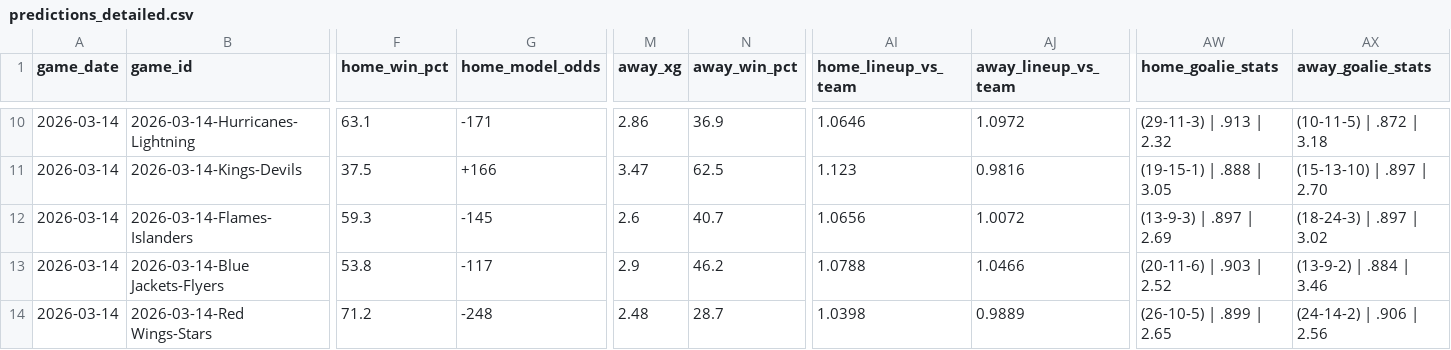
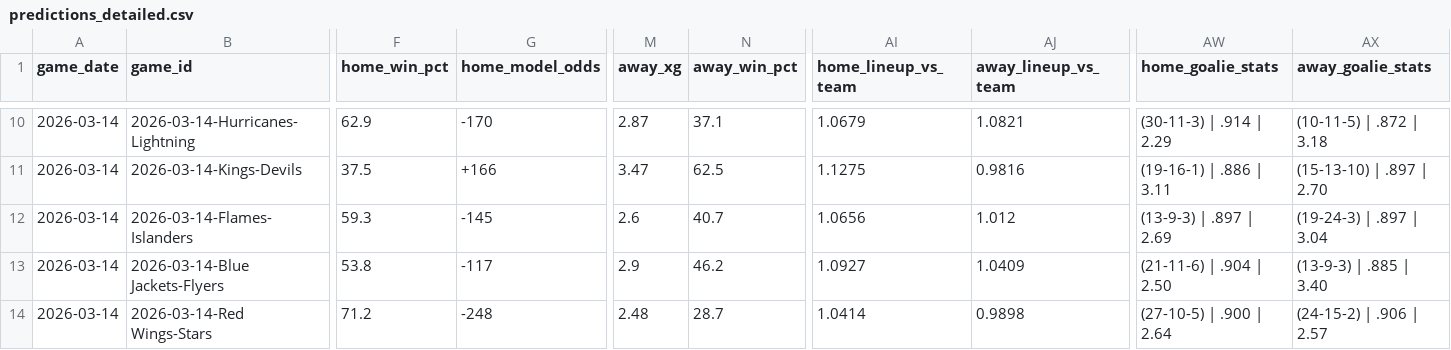
Before and after one commit to alexgarrison2/axiom, a CSV file: public/data/predictions_detailed.csv, drawn as a sheet; only a part is shown, gaps mark what is left out; the diff covers the shown part only; the diff names each change by its address in the sheet, - before the commit and + after, or states it on an @@ line.

```diff
--- a/public/data/predictions_detailed.csv
+++ b/public/data/predictions_detailed.csv
-F10 (home_win_pct): 63.1
+F10 (home_win_pct): 62.9
-G10 (home_model_odds): -171
+G10 (home_model_odds): -170
-M10 (away_xg): 2.86
+M10 (away_xg): 2.87
-N10 (away_win_pct): 36.9
+N10 (away_win_pct): 37.1
-AI10 (home_lineup_vs_team): 1.0646
+AI10 (home_lineup_vs_team): 1.0679
-AJ10 (away_lineup_vs_team): 1.0972
+AJ10 (away_lineup_vs_team): 1.0821
-AW10 (home_goalie_stats): (29-11-3) | .913 | 2.32
+AW10 (home_goalie_stats): (30-11-3) | .914 | 2.29
-AI11 (home_lineup_vs_team): 1.123
+AI11 (home_lineup_vs_team): 1.1275
-AW11 (home_goalie_stats): (19-15-1) | .888 | 3.05
+AW11 (home_goalie_stats): (19-16-1) | .886 | 3.11
-AJ12 (away_lineup_vs_team): 1.0072
+AJ12 (away_lineup_vs_team): 1.012
-AX12 (away_goalie_stats): (18-24-3) | .897 | 3.02
+AX12 (away_goalie_stats): (19-24-3) | .897 | 3.04
-AI13 (home_lineup_vs_team): 1.0788
+AI13 (home_lineup_vs_team): 1.0927
-AJ13 (away_lineup_vs_team): 1.0466
+AJ13 (away_lineup_vs_team): 1.0409
-AW13 (home_goalie_stats): (20-11-6) | .903 | 2.52
+AW13 (home_goalie_stats): (21-11-6) | .904 | 2.50
-AX13 (away_goalie_stats): (13-9-2) | .884 | 3.46
+AX13 (away_goalie_stats): (13-9-3) | .885 | 3.40
-AI14 (home_lineup_vs_team): 1.0398
+AI14 (home_lineup_vs_team): 1.0414
-AJ14 (away_lineup_vs_team): 0.9889
+AJ14 (away_lineup_vs_team): 0.9898
-AW14 (home_goalie_stats): (26-10-5) | .899 | 2.65
+AW14 (home_goalie_stats): (27-10-5) | .900 | 2.64
-AX14 (away_goalie_stats): (24-14-2) | .906 | 2.56
+AX14 (away_goalie_stats): (24-15-2) | .906 | 2.57
```
Also changed, not shown: 77 edited cells elsewhere in this file, 10 other files.
